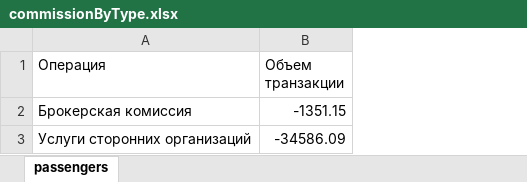
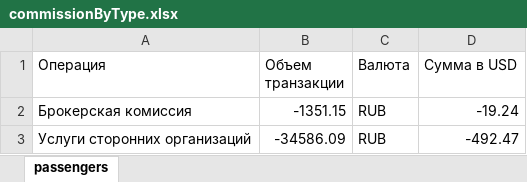
Before and after one commit to Sn0w4all/fde-start, an Excel workbook: commissionByType.xlsx, sheet passengers, drawn as a sheet; values as stored, in another font and other column widths than the file's, no borders; the diff names each change by its address in the sheet, - before the commit and + after, or states it on an @@ line.

```diff
--- a/commissionByType.xlsx (sheet passengers)
+++ b/commissionByType.xlsx (sheet passengers)
+column C (Валюта), rows 2-3: RUB | RUB
+column D (Сумма в USD), rows 2-3: -19.24 | -492.47
```
Also changed, not shown: 1 other file.
